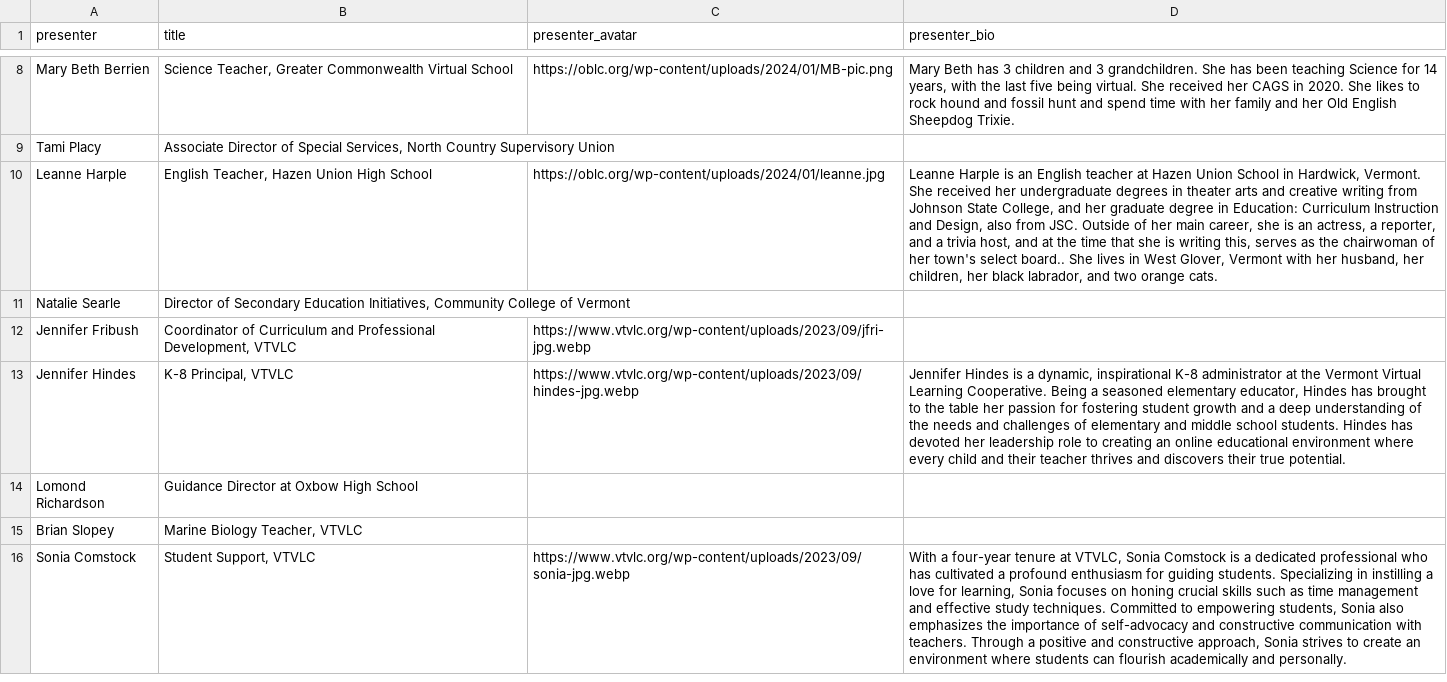
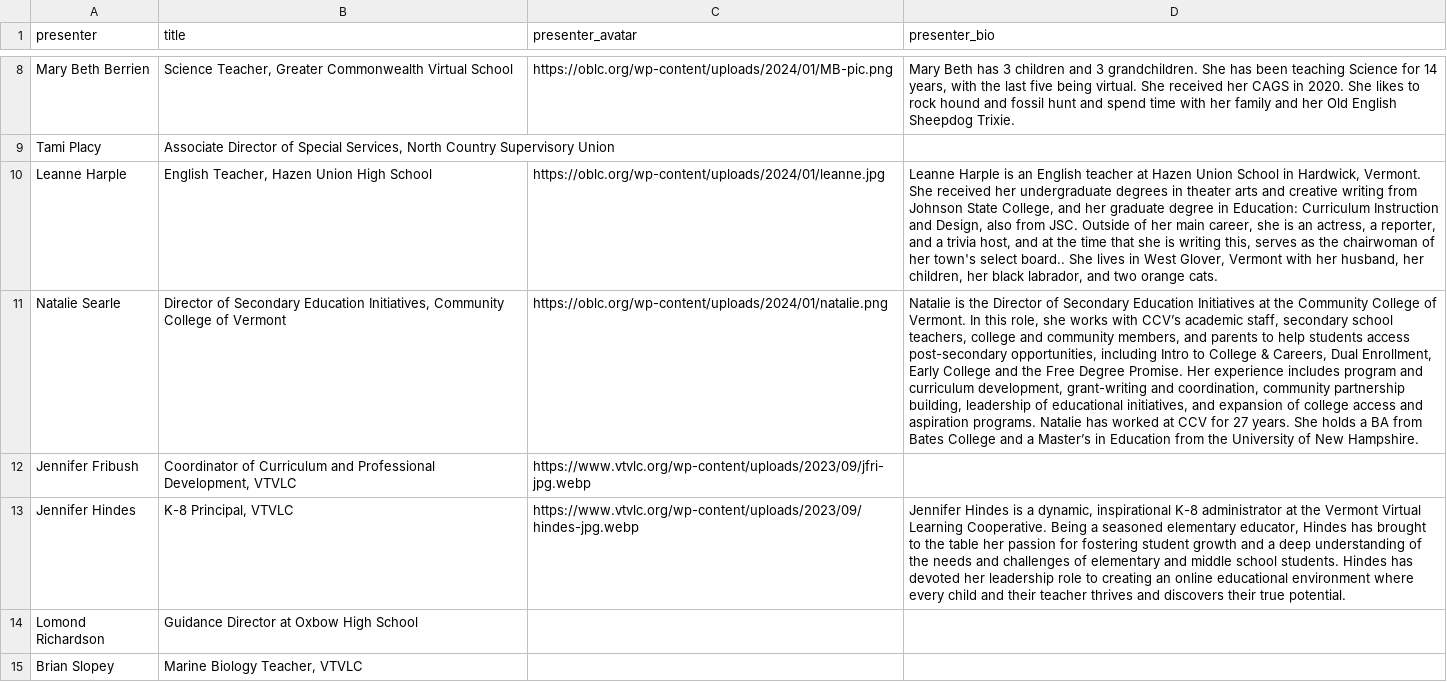
Before and after one commit to kchristensenvtvlc/oblc_sched, a CSV file: api/static/oblc_data - presenters.csv, drawn as a sheet; only a part is shown, gaps mark what is left out; the shorter side is filled out with more unchanged rows; the diff names each change by its address in the sheet, - before the commit and + after, or states it on an @@ line.

Commit message:
new headshot/bio

```diff
--- a/api/static/oblc_data - presenters.csv
+++ b/api/static/oblc_data - presenters.csv
-C11 (presenter_avatar): (empty)
+C11 (presenter_avatar): https://oblc.org/wp-content/uploads/2024/01/natalie.png
-D11 (presenter_bio): (empty)
+D11 (presenter_bio): Natalie is the Director of Secondary Education Initiatives at the Community College of Vermont. In this role, she works with CCV’s academic staff, secondary school teachers, college and community members, and parents to help students access post-secondary opportunities, including Intro to College & Careers, Dual Enrollment, Early College and the Free Degree Promise. Her experience includes program and curriculum development, grant-writing and coordination, community partnership building, leadership of educational initiatives, and expansion of college access and aspiration programs. Natalie has worked at CCV for 27 years. She holds a BA from Bates College and a Master’s in Education from the University of New Hampshire.
```
